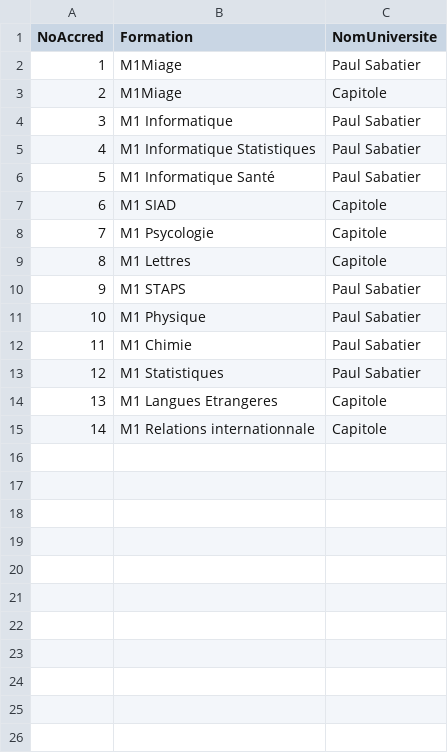
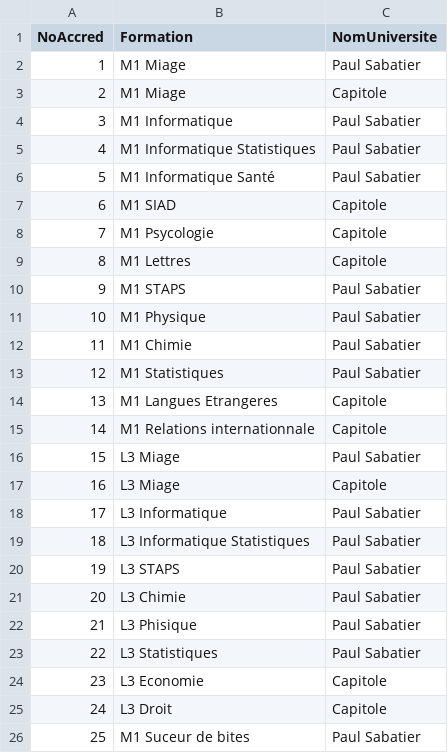
Before and after one commit to corentinPRQ/APLV2, a CSV file: APLV1/src/AccreditationMidi-Pyrenees.csv, drawn as a sheet.

```diff
--- a/APLV1/src/AccreditationMidi-Pyrenees.csv
+++ b/APLV1/src/AccreditationMidi-Pyrenees.csv
@@ -1,4 +1,4 @@
 NoAccred;Formation;NomUniversite
-1;M1Miage;Paul Sabatier
-2;M1Miage;Capitole
+1;M1 Miage;Paul Sabatier
+2;M1 Miage;Capitole
 3;M1 Informatique;Paul Sabatier
@@ -15 +15,12 @@ NoAccred;Formation;NomUniversite
 14;M1 Relations internationnale;Capitole
+15;L3 Miage;Paul Sabatier
+16;L3 Miage;Capitole
+17;L3 Informatique;Paul Sabatier
+18;L3 Informatique Statistiques;Paul Sabatier
+19;L3 STAPS;Paul Sabatier
+20;L3 Chimie;Paul Sabatier
+21;L3 Phisique;Paul Sabatier
+22;L3 Statistiques;Paul Sabatier
+23;L3 Economie;Capitole
+24;L3 Droit;Capitole
+25;M1 Suceur de bites;Paul Sabatier
```
Also changed, not shown: 1 other file.
